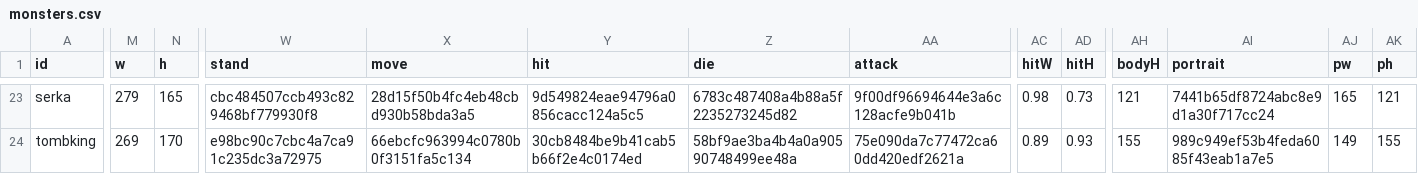
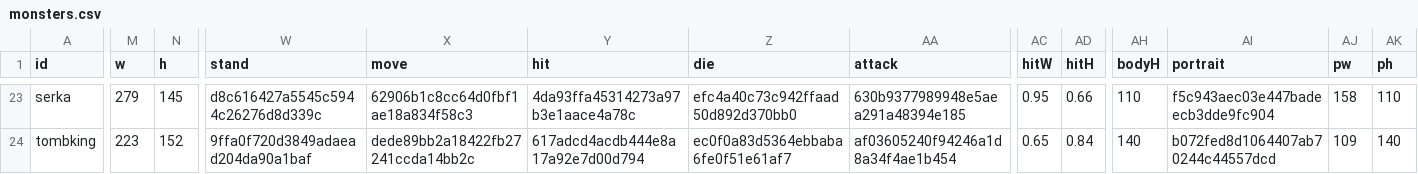
Before and after one commit to mogoshop/catch-and-keep, a CSV file: data/monsters.csv, drawn as a sheet; only a part is shown, gaps mark what is left out; the diff covers the shown part only; the diff names each change by its address in the sheet, - before the commit and + after, or states it on an @@ line.

```diff
--- a/data/monsters.csv
+++ b/data/monsters.csv
-N23 (h): 165
+N23 (h): 145
-W23 (stand): cbc484507ccb493c829468bf779930f8
+W23 (stand): d8c616427a5545c5944c26276d8d339c
-X23 (move): 28d15f50b4fc4eb48cbd930b58bda3a5
+X23 (move): 62906b1c8cc64d0fbf1ae18a834f58c3
-Y23 (hit): 9d549824eae94796a0856cacc124a5c5
+Y23 (hit): 4da93ffa45314273a97b3e1aace4a78c
-Z23 (die): 6783c487408a4b88a5f2235273245d82
+Z23 (die): efc4a40c73c942ffaad50d892d370bb0
-AA23 (attack): 9f00df96694644e3a6c128acfe9b041b
+AA23 (attack): 630b9377989948e5aea291a48394e185
-AC23 (hitW): 0.98
+AC23 (hitW): 0.95
-AD23 (hitH): 0.73
+AD23 (hitH): 0.66
-AH23 (bodyH): 121
+AH23 (bodyH): 110
-AI23 (portrait): 7441b65df8724abc8e9d1a30f717cc24
+AI23 (portrait): f5c943aec03e447badeecb3dde9fc904
-AJ23 (pw): 165
+AJ23 (pw): 158
-AK23 (ph): 121
+AK23 (ph): 110
-M24 (w): 269
+M24 (w): 223
-N24 (h): 170
+N24 (h): 152
-W24 (stand): e98bc90c7cbc4a7ca91c235dc3a72975
+W24 (stand): 9ffa0f720d3849adaead204da90a1baf
-X24 (move): 66ebcfc963994c0780b0f3151fa5c134
+X24 (move): dede89bb2a18422fb27241ccda14bb2c
-Y24 (hit): 30cb8484be9b41cab5b66f2e4c0174ed
+Y24 (hit): 617adcd4acdb444e8a17a92e7d00d794
-Z24 (die): 58bf9ae3ba4b4a0a90590748499ee48a
+Z24 (die): ec0f0a83d5364ebbaba6fe0f51e61af7
-AA24 (attack): 75e090da7c77472ca60dd420edf2621a
+AA24 (attack): af03605240f94246a1d8a34f4ae1b454
-AC24 (hitW): 0.89
+AC24 (hitW): 0.65
-AD24 (hitH): 0.93
+AD24 (hitH): 0.84
-AH24 (bodyH): 155
+AH24 (bodyH): 140
-AI24 (portrait): 989c949ef53b4feda6085f43eab1a7e5
+AI24 (portrait): b072fed8d1064407ab70244c44557dcd
-AJ24 (pw): 149
+AJ24 (pw): 109
-AK24 (ph): 155
+AK24 (ph): 140
```
Also changed, not shown: 52 edited cells elsewhere in this file, data/monster_frames.csv, 7 other files.
